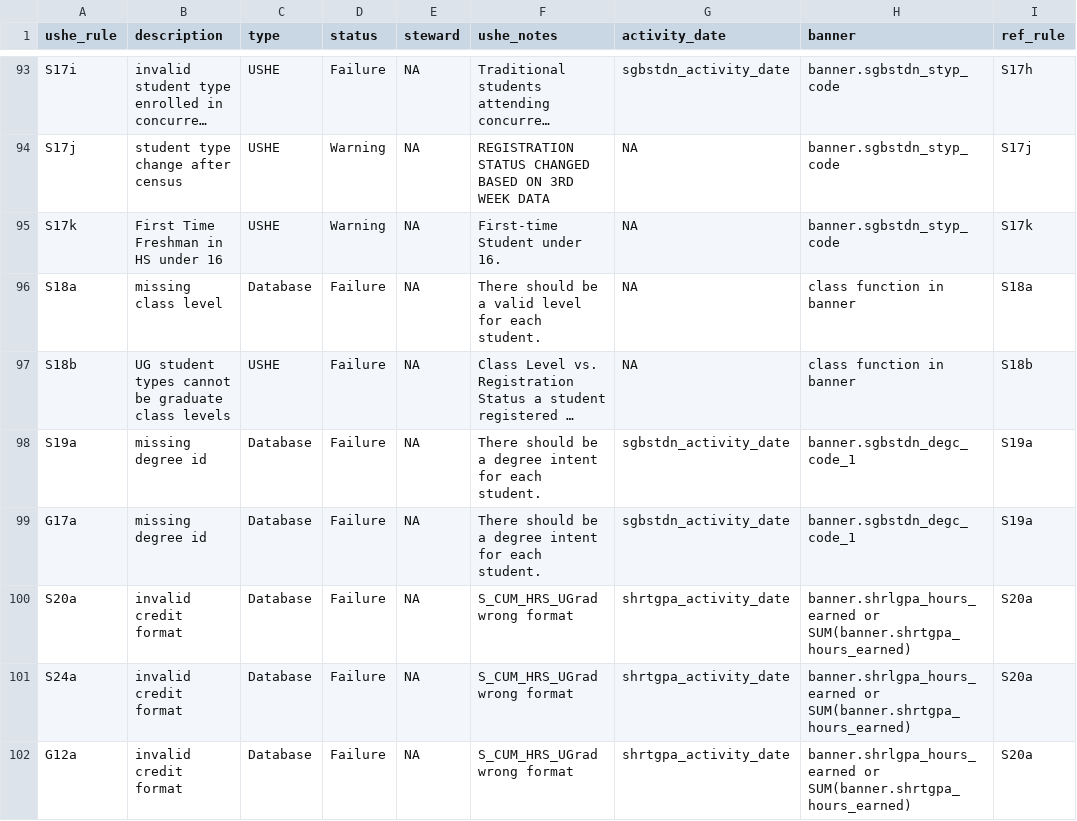
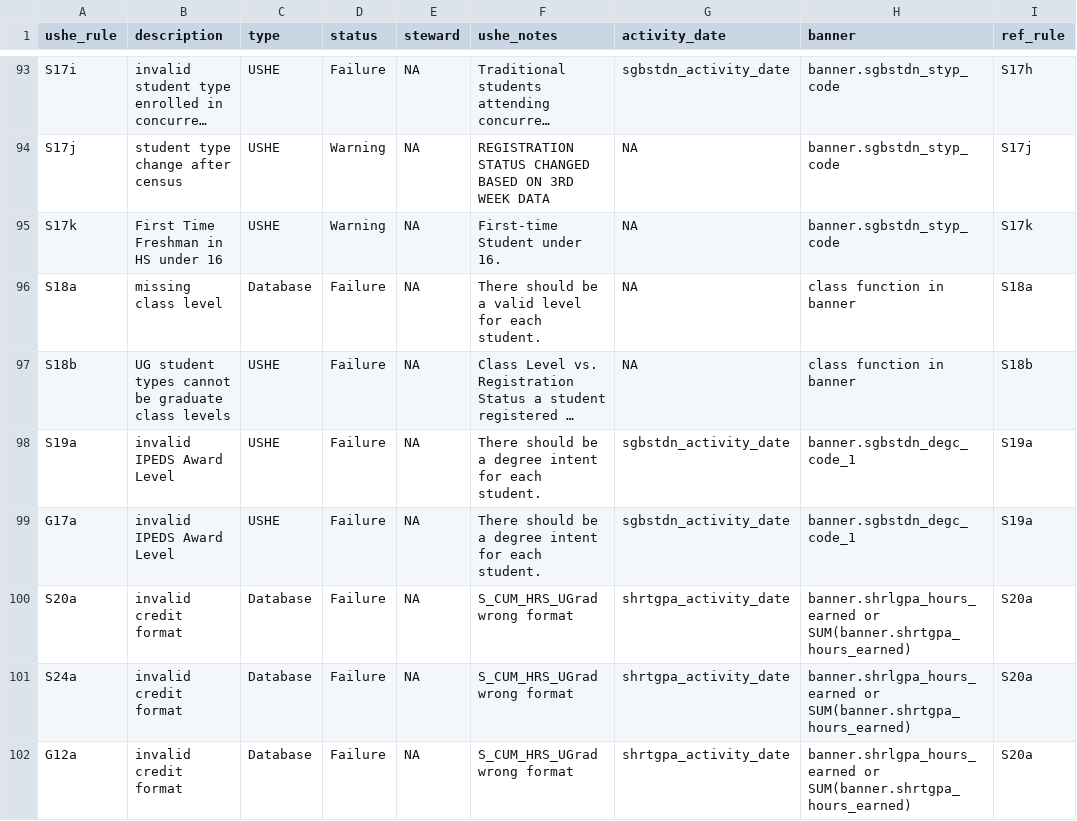
Before and after one commit to ut-effectiveness/utValidateR, a CSV file: sandbox/rule-metadata.csv, drawn as a sheet; only a part is shown, gaps mark what is left out; long unchanged cells end in …; the diff names each change by its address in the sheet, - before the commit and + after, or states it on an @@ line.

Commit message:
Changed S19a and G17a to USHE checks.

```diff
--- a/sandbox/rule-metadata.csv
+++ b/sandbox/rule-metadata.csv
-B98:B99 (description): missing degree id
+B98:B99 (description): invalid IPEDS Award Level
-C98:C99 (type): Database
+C98:C99 (type): USHE
```
